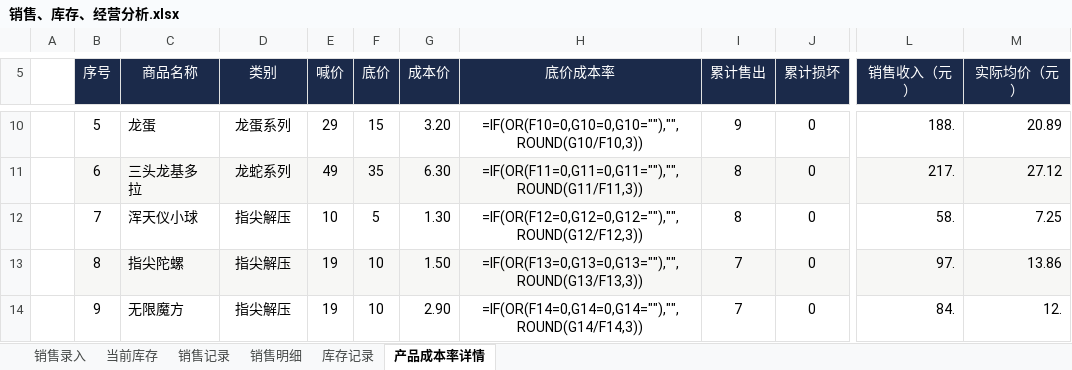
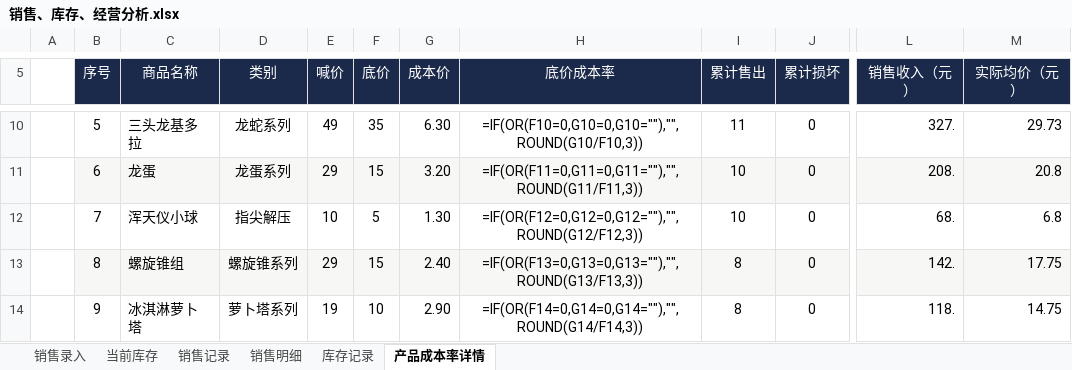
Before and after one commit to QingTian07/stall-data, an Excel workbook: 销售、库存、经营分析.xlsx, sheet 产品成本率详情, drawn as a sheet; only a part is shown, gaps mark what is left out; values as stored, in another font and other column widths than the file's, no borders; formulas without a stored value are shown as written; the diff covers the shown part only; the diff names each change by its address in the sheet, - before the commit and + after, or states it on an @@ line.

```diff
--- a/销售、库存、经营分析.xlsx (sheet 产品成本率详情)
+++ b/销售、库存、经营分析.xlsx (sheet 产品成本率详情)
-C10 (商品名称): 龙蛋
+C10 (商品名称): 三头龙基多拉
-D10 (类别): 龙蛋系列
+D10 (类别): 龙蛇系列
-E10 (喊价): 29
+E10 (喊价): 49
-F10 (底价): 15
+F10 (底价): 35
-G10 (成本价): 3.20
+G10 (成本价): 6.30
-I10 (累计售出): 9
+I10 (累计售出): 11
-L10 (销售收入（元）): 188.
+L10 (销售收入（元）): 327.
-M10 (实际均价（元）): 20.89
+M10 (实际均价（元）): 29.73
-C11 (商品名称): 三头龙基多拉
+C11 (商品名称): 龙蛋
-D11 (类别): 龙蛇系列
+D11 (类别): 龙蛋系列
-E11 (喊价): 49
+E11 (喊价): 29
-F11 (底价): 35
+F11 (底价): 15
-G11 (成本价): 6.30
+G11 (成本价): 3.20
-I11:I12 (累计售出): 8
+I11:I12 (累计售出): 10
-L11 (销售收入（元）): 217.
+L11 (销售收入（元）): 208.
-M11 (实际均价（元）): 27.12
+M11 (实际均价（元）): 20.8
-L12 (销售收入（元）): 58.
+L12 (销售收入（元）): 68.
-M12 (实际均价（元）): 7.25
+M12 (实际均价（元）): 6.8
-C13 (商品名称): 指尖陀螺
+C13 (商品名称): 螺旋锥组
-D13 (类别): 指尖解压
+D13 (类别): 螺旋锥系列
-E13 (喊价): 19
+E13 (喊价): 29
-F13 (底价): 10
+F13 (底价): 15
-G13 (成本价): 1.50
+G13 (成本价): 2.40
-I13:I14 (累计售出): 7
+I13:I14 (累计售出): 8
-L13 (销售收入（元）): 97.
+L13 (销售收入（元）): 142.
-M13 (实际均价（元）): 13.86
+M13 (实际均价（元）): 17.75
-C14 (商品名称): 无限魔方
+C14 (商品名称): 冰淇淋萝卜塔
-D14 (类别): 指尖解压
+D14 (类别): 萝卜塔系列
-L14 (销售收入（元）): 84.
+L14 (销售收入（元）): 118.
-M14 (实际均价（元）): 12.
+M14 (实际均价（元）): 14.75
```
Also changed, not shown: 175 edited cells elsewhere in this sheet, sheet 销售明细, sheet 销售记录, sheet 当前库存.
